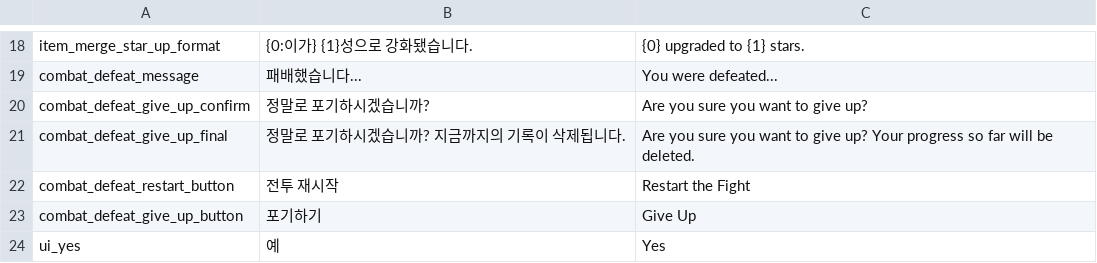
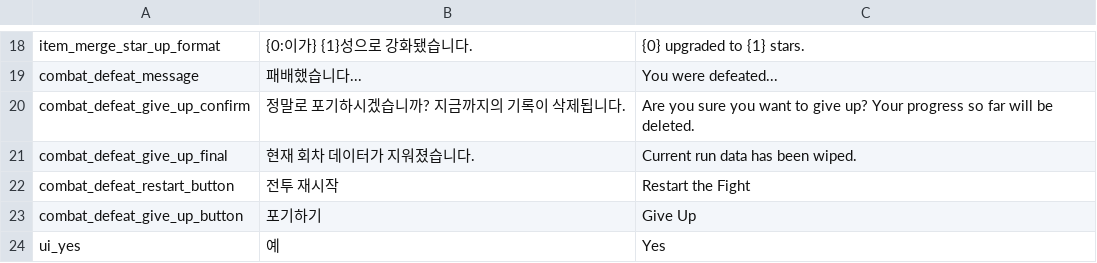
Before and after one commit to albertk0305/DevilsCut, a CSV file: Assets/CSV/Combat.csv, drawn as a sheet; only a part is shown, gaps mark what is left out.

```diff
--- a/Assets/CSV/Combat.csv
+++ b/Assets/CSV/Combat.csv
@@ -19,4 +19,4 @@ item_merge_star_up_format,{0:이가} {1}성으로 강화됐습니다.,{0} upgrad
 combat_defeat_message,패배했습니다...,You were defeated...
-combat_defeat_give_up_confirm,정말로 포기하시겠습니까?,Are you sure you want to give up?
-combat_defeat_give_up_final,정말로 포기하시겠습니까? 지금까지의 기록이 삭제됩니다.,Are you sure you want to give up? Your progress so far will be deleted.
+combat_defeat_give_up_confirm,정말로 포기하시겠습니까? 지금까지의 기록이 삭제됩니다.,Are you sure you want to give up? Your progress so far will be deleted.
+combat_defeat_give_up_final,현재 회차 데이터가 지워졌습니다.,Current run data has been wiped.
 combat_defeat_restart_button,전투 재시작,Restart the Fight
```
Also changed, not shown: 6 other files.
